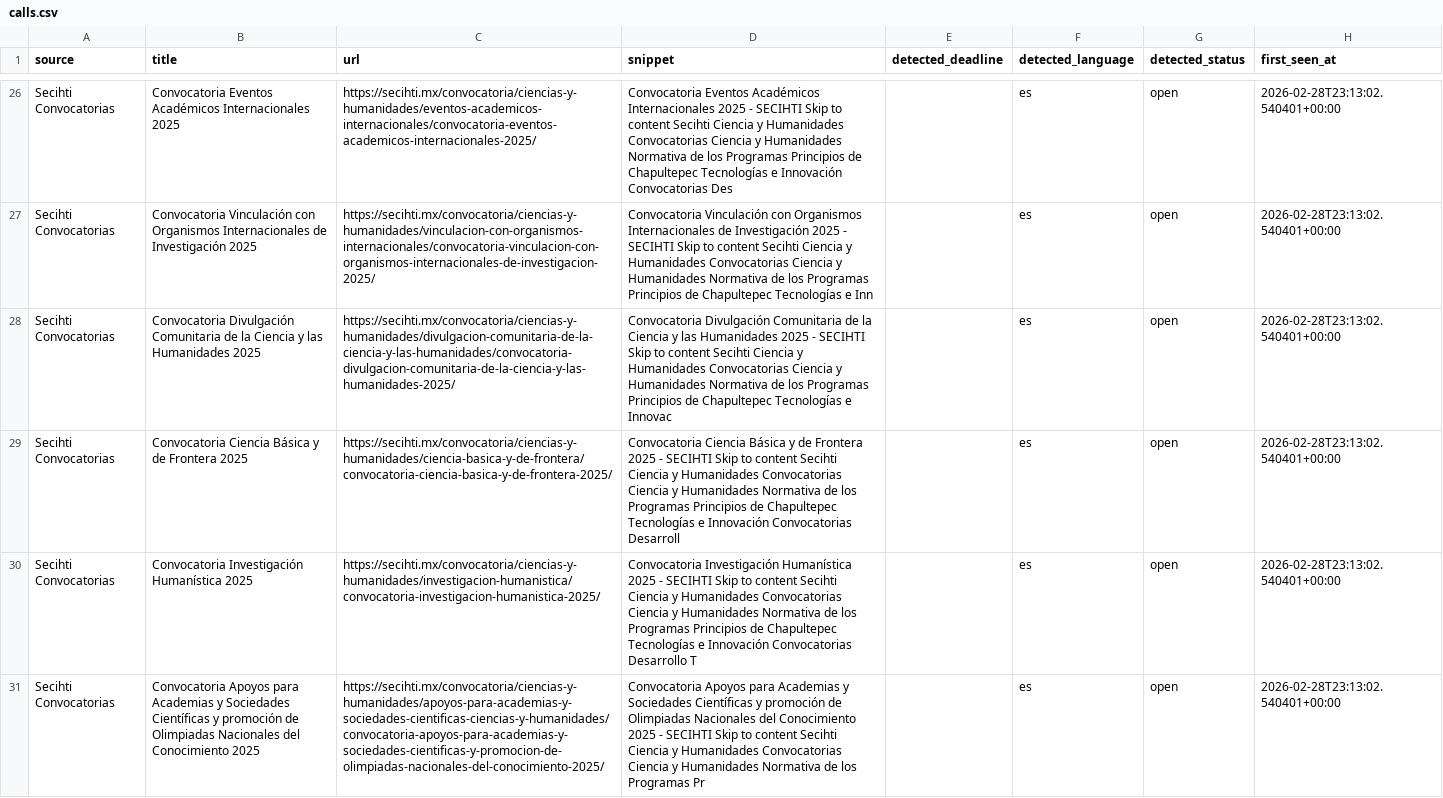
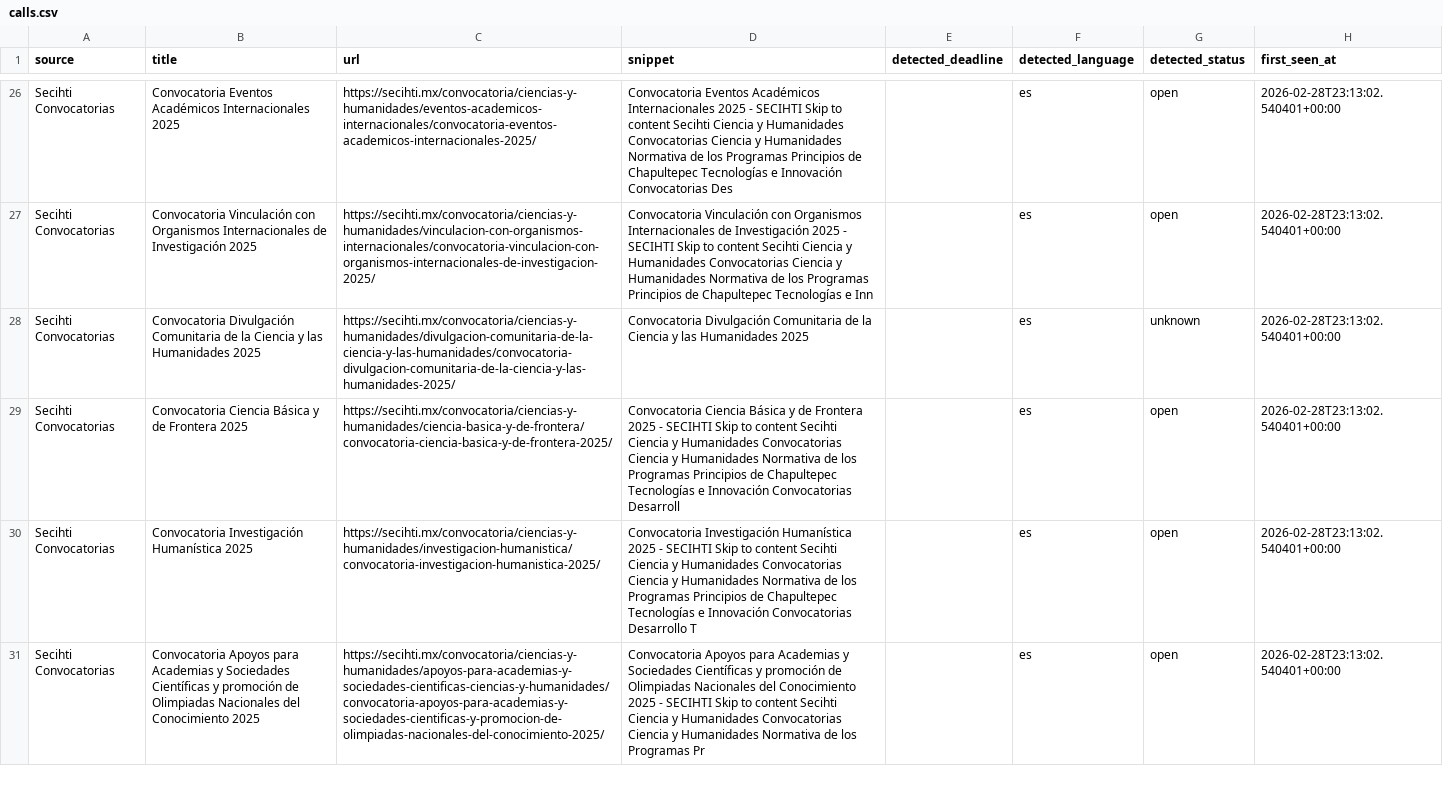
Before and after one commit to jaorduz/convocatorias-unam-dashboard, a CSV file: data/calls.csv, drawn as a sheet; only a part is shown, gaps mark what is left out; the diff covers the shown part only.

```diff
--- a/data/calls.csv
+++ b/data/calls.csv
@@ -27,3 +27,3 @@ Secihti Convocatorias,Convocatoria Eventos Académicos Internacionales 2025,http
 Secihti Convocatorias,Convocatoria Vinculación con Organismos Internacionales de Investigación 2025,https://secihti.mx/convocatoria/ciencias-y-humanidades/vinculacion-con-organismos-internacionales/convocatoria-vinculacion-con-organismos-internacionales-de-investigacion-2025/,Convocatoria Vinculación con Organismos Internacionales de Investigación 2025 - SECIHTI Skip to content Secihti Ciencia y Humanidades Convocatorias Ciencia y Humanidades Normativa de los Programas Principios de Chapultepec Tecnologías e Inn,,es,open,2026-02-28T23:13:02.540401+00:00
-Secihti Convocatorias,Convocatoria Divulgación Comunitaria de la Ciencia y las Humanidades 2025,https://secihti.mx/convocatoria/ciencias-y-humanidades/divulgacion-comunitaria-de-la-ciencia-y-las-humanidades/convocatoria-divulgacion-comunitaria-de-la-ciencia-y-las-humanidades-2025/,Convocatoria Divulgación Comunitaria de la Ciencia y las Humanidades 2025 - SECIHTI Skip to content Secihti Ciencia y Humanidades Convocatorias Ciencia y Humanidades Normativa de los Programas Principios de Chapultepec Tecnologías e Innovac,,es,open,2026-02-28T23:13:02.540401+00:00
+Secihti Convocatorias,Convocatoria Divulgación Comunitaria de la Ciencia y las Humanidades 2025,https://secihti.mx/convocatoria/ciencias-y-humanidades/divulgacion-comunitaria-de-la-ciencia-y-las-humanidades/convocatoria-divulgacion-comunitaria-de-la-ciencia-y-las-humanidades-2025/,Convocatoria Divulgación Comunitaria de la Ciencia y las Humanidades 2025,,es,unknown,2026-02-28T23:13:02.540401+00:00
 Secihti Convocatorias,Convocatoria Ciencia Básica y de Frontera 2025,https://secihti.mx/convocatoria/ciencias-y-humanidades/ciencia-basica-y-de-frontera/convocatoria-ciencia-basica-y-de-frontera-2025/,Convocatoria Ciencia Básica y de Frontera 2025 - SECIHTI Skip to content Secihti Ciencia y Humanidades Convocatorias Ciencia y Humanidades Normativa de los Programas Principios de Chapultepec Tecnologías e Innovación Convocatorias Desarroll,,es,open,2026-02-28T23:13:02.540401+00:00
```
Also changed, not shown: 3 edited cells elsewhere in this file, 1 other file.
